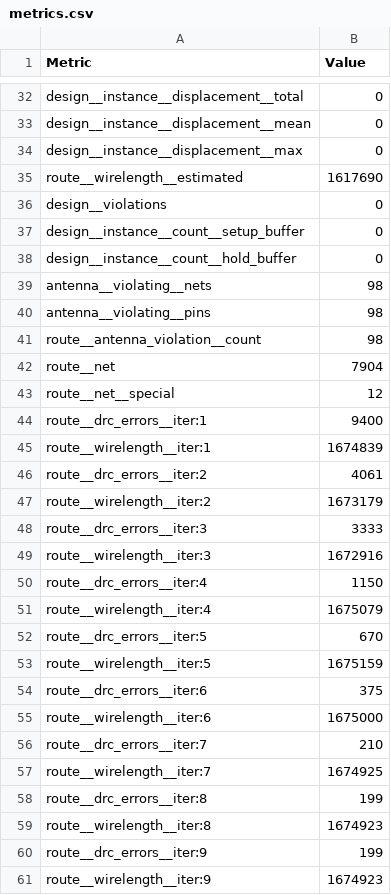
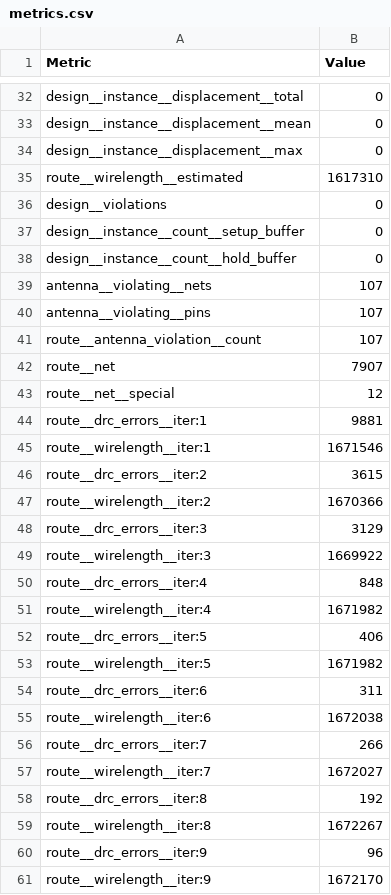
Before and after one commit to efabless/caravel, a CSV file: signoff/caravel_core/metrics.csv, drawn as a sheet; only a part is shown, gaps mark what is left out; the diff covers the shown part only.

Commit message:
harden `caravel_core` after fixing LVS issues

```diff
--- a/signoff/caravel_core/metrics.csv
+++ b/signoff/caravel_core/metrics.csv
@@ -34,3 +34,3 @@ design__instance__displacement__mean,0
 design__instance__displacement__max,0
-route__wirelength__estimated,1617690
+route__wirelength__estimated,1617310
 design__violations,0
@@ -38,24 +38,24 @@ design__instance__count__setup_buffer,0
 design__instance__count__hold_buffer,0
-antenna__violating__nets,98
-antenna__violating__pins,98
-route__antenna_violation__count,98
-route__net,7904
+antenna__violating__nets,107
+antenna__violating__pins,107
+route__antenna_violation__count,107
+route__net,7907
 route__net__special,12
-route__drc_errors__iter:1,9400
-route__wirelength__iter:1,1674839
-route__drc_errors__iter:2,4061
-route__wirelength__iter:2,1673179
-route__drc_errors__iter:3,3333
-route__wirelength__iter:3,1672916
-route__drc_errors__iter:4,1150
-route__wirelength__iter:4,1675079
-route__drc_errors__iter:5,670
-route__wirelength__iter:5,1675159
-route__drc_errors__iter:6,375
-route__wirelength__iter:6,1675000
-route__drc_errors__iter:7,210
-route__wirelength__iter:7,1674925
-route__drc_errors__iter:8,199
-route__wirelength__iter:8,1674923
-route__drc_errors__iter:9,199
-route__wirelength__iter:9,1674923
+route__drc_errors__iter:1,9881
+route__wirelength__iter:1,1671546
+route__drc_errors__iter:2,3615
+route__wirelength__iter:2,1670366
+route__drc_errors__iter:3,3129
+route__wirelength__iter:3,1669922
+route__drc_errors__iter:4,848
+route__wirelength__iter:4,1671982
+route__drc_errors__iter:5,406
+route__wirelength__iter:5,1671982
+route__drc_errors__iter:6,311
+route__wirelength__iter:6,1672038
+route__drc_errors__iter:7,266
+route__wirelength__iter:7,1672027
+route__drc_errors__iter:8,192
+route__wirelength__iter:8,1672267
+route__drc_errors__iter:9,96
+route__wirelength__iter:9,1672170
```
Also changed, not shown: 120 edited cells elsewhere in this file, 19 other files.
